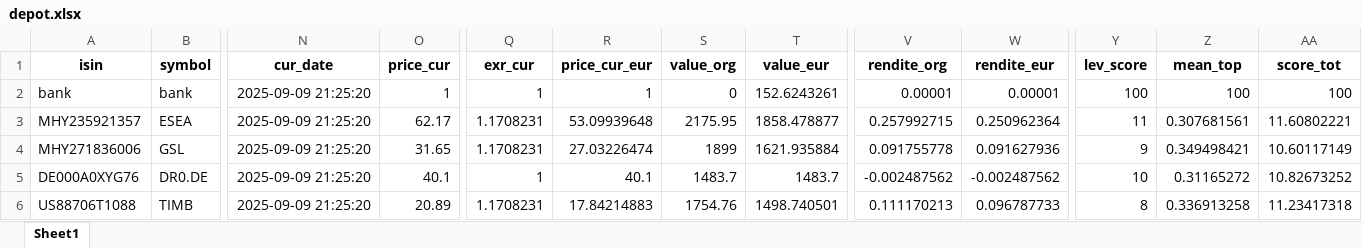
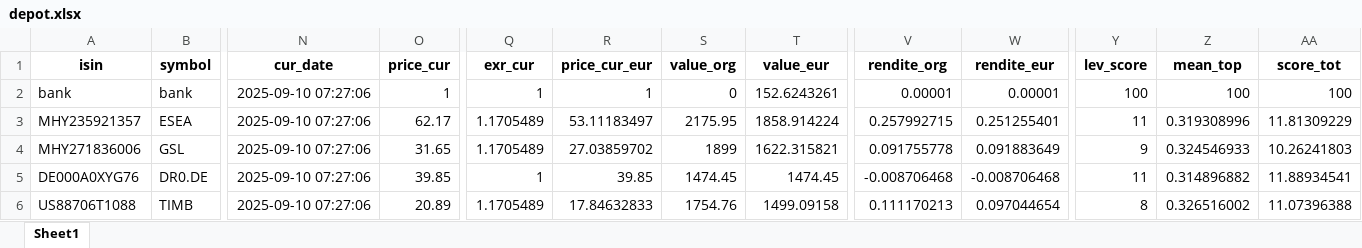
Before and after one commit to ThorstenBLN/stocks, an Excel workbook: data/depot.xlsx, sheet Sheet1, drawn as a sheet; only a part is shown, gaps mark what is left out; values as stored, in another font and other column widths than the file's, no borders; the diff covers the shown part only; the diff names each change by its address in the sheet, - before the commit and + after, or states it on an @@ line.

```diff
--- a/data/depot.xlsx (sheet Sheet1)
+++ b/data/depot.xlsx (sheet Sheet1)
-N2:N6 (cur_date): 2025-09-09 21:25:20
+N2:N6 (cur_date): 2025-09-10 07:27:06
-Q3:Q4 (exr_cur): 1.1708231
+Q3:Q4 (exr_cur): 1.1705489
-R3 (price_cur_eur): 53.09939648
+R3 (price_cur_eur): 53.11183497
-T3 (value_eur): 1858.478877
+T3 (value_eur): 1858.914224
-W3 (rendite_eur): 0.250962364
+W3 (rendite_eur): 0.251255401
-Z3 (mean_top): 0.307681561
+Z3 (mean_top): 0.319308996
-AA3 (score_tot): 11.60802221
+AA3 (score_tot): 11.81309229
-R4 (price_cur_eur): 27.03226474
+R4 (price_cur_eur): 27.03859702
-T4 (value_eur): 1621.935884
+T4 (value_eur): 1622.315821
-W4 (rendite_eur): 0.091627936
+W4 (rendite_eur): 0.091883649
-Z4 (mean_top): 0.349498421
+Z4 (mean_top): 0.324546933
-AA4 (score_tot): 10.60117149
+AA4 (score_tot): 10.26241803
-O5 (price_cur): 40.1
+O5 (price_cur): 39.85
-R5 (price_cur_eur): 40.1
+R5 (price_cur_eur): 39.85
-S5 (value_org): 1483.7
+S5 (value_org): 1474.45
-T5 (value_eur): 1483.7
+T5 (value_eur): 1474.45
-V5 (rendite_org): -0.002487562
+V5 (rendite_org): -0.008706468
-W5 (rendite_eur): -0.002487562
+W5 (rendite_eur): -0.008706468
-Y5 (lev_score): 10
+Y5 (lev_score): 11
-Z5 (mean_top): 0.31165272
+Z5 (mean_top): 0.314896882
-AA5 (score_tot): 10.82673252
+AA5 (score_tot): 11.88934541
-Q6 (exr_cur): 1.1708231
+Q6 (exr_cur): 1.1705489
-R6 (price_cur_eur): 17.84214883
+R6 (price_cur_eur): 17.84632833
-T6 (value_eur): 1498.740501
+T6 (value_eur): 1499.09158
-W6 (rendite_eur): 0.096787733
+W6 (rendite_eur): 0.097044654
-Z6 (mean_top): 0.336913258
+Z6 (mean_top): 0.326516002
-AA6 (score_tot): 11.23417318
+AA6 (score_tot): 11.07396388
```
Also changed, not shown: 26 edited cells elsewhere in this sheet, data/depot_hist.xlsx, data/transactions.xlsx.
